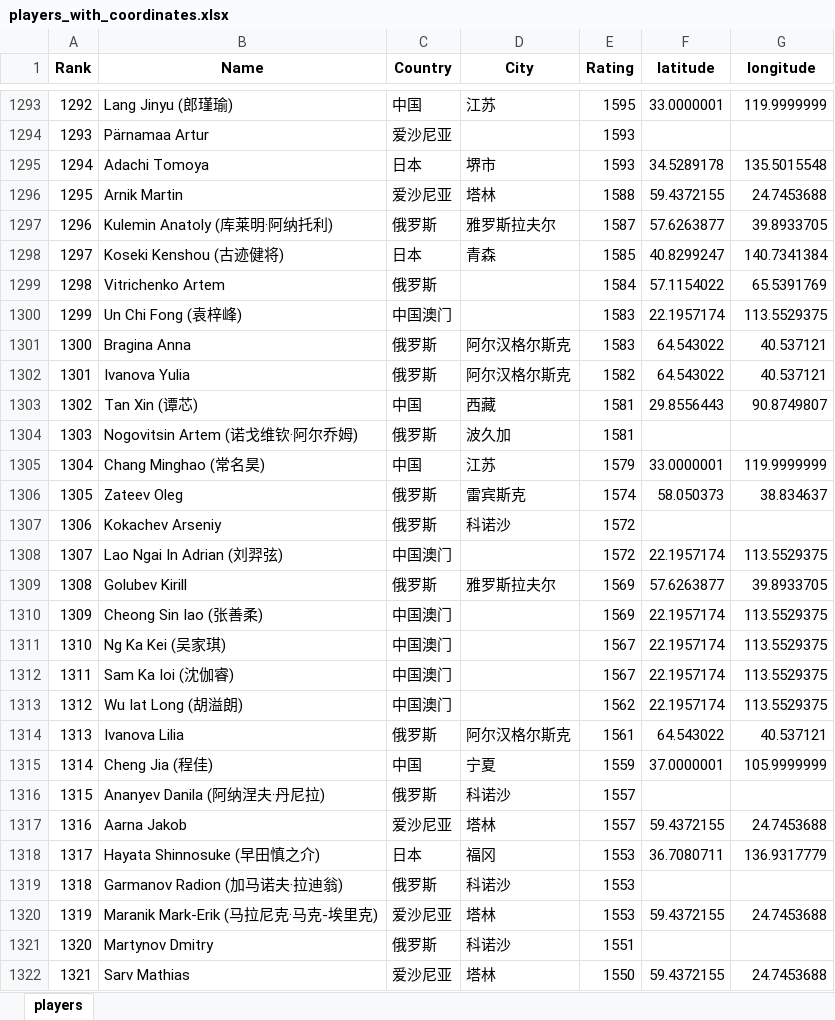
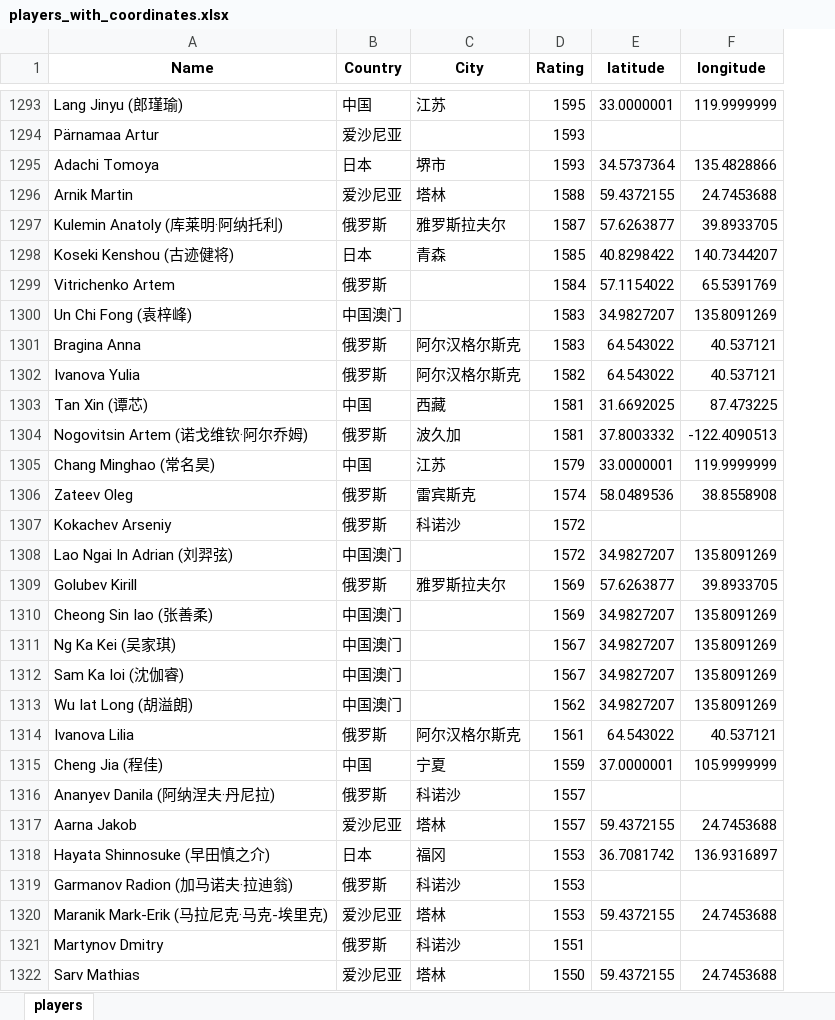
Before and after one commit to zec0816/renju-dashboard, an Excel workbook: players_with_coordinates.xlsx, sheet players, drawn as a sheet; only a part is shown, gaps mark what is left out; values as stored, in another font and other column widths than the file's, no borders; removed rows and columns are numbered as before the commit, all else as after; the diff covers the shown part only; the diff names each change by its address in the sheet, - before the commit and + after, or states it on an @@ line.

Commit message:
Update latest rankings with rank nums

```diff
--- a/players_with_coordinates.xlsx (sheet players)
+++ b/players_with_coordinates.xlsx (sheet players)
-column A (Rank), rows 1293-1322: 1292 | 1293 | 1294 | 1295 | 1296 | 1297 | 1298 | 1299 | 1300 | 1301 | 1302 | 1303 | 1304 | 1305 | 1306 | 1307 | 1308 | 1309 | 1310 | 1311 | 1312 | 1313 | 1314 | 1315 | 1316 | 1317 | 1318 | 1319 | 1320 | 1321
-E1295 (latitude): 34.5289178
+E1295 (latitude): 34.5737364
-F1295 (longitude): 135.5015548
+F1295 (longitude): 135.4828866
-E1298 (latitude): 40.8299247
+E1298 (latitude): 40.8298422
-F1298 (longitude): 140.7341384
+F1298 (longitude): 140.7344207
-E1300 (latitude): 22.1957174
+E1300 (latitude): 34.9827207
-F1300 (longitude): 113.5529375
+F1300 (longitude): 135.8091269
-E1303 (latitude): 29.8556443
+E1303 (latitude): 31.6692025
-F1303 (longitude): 90.8749807
+F1303 (longitude): 87.473225
-E1304 (latitude): (empty)
+E1304 (latitude): 37.8003332
-F1304 (longitude): (empty)
+F1304 (longitude): -122.4090513
-E1306 (latitude): 58.050373
+E1306 (latitude): 58.0489536
-F1306 (longitude): 38.834637
+F1306 (longitude): 38.8558908
-E1308 (latitude): 22.1957174
+E1308 (latitude): 34.9827207
-F1308 (longitude): 113.5529375
+F1308 (longitude): 135.8091269
-E1310:E1313 (latitude): 22.1957174
+E1310:E1313 (latitude): 34.9827207
-F1310:F1313 (longitude): 113.5529375
+F1310:F1313 (longitude): 135.8091269
-E1318 (latitude): 36.7080711
+E1318 (latitude): 36.7081742
-F1318 (longitude): 136.9317779
+F1318 (longitude): 136.9316897
```
Also changed, not shown: 892 edited cells elsewhere in this sheet, players_20250803.xlsx, 1 other file.
